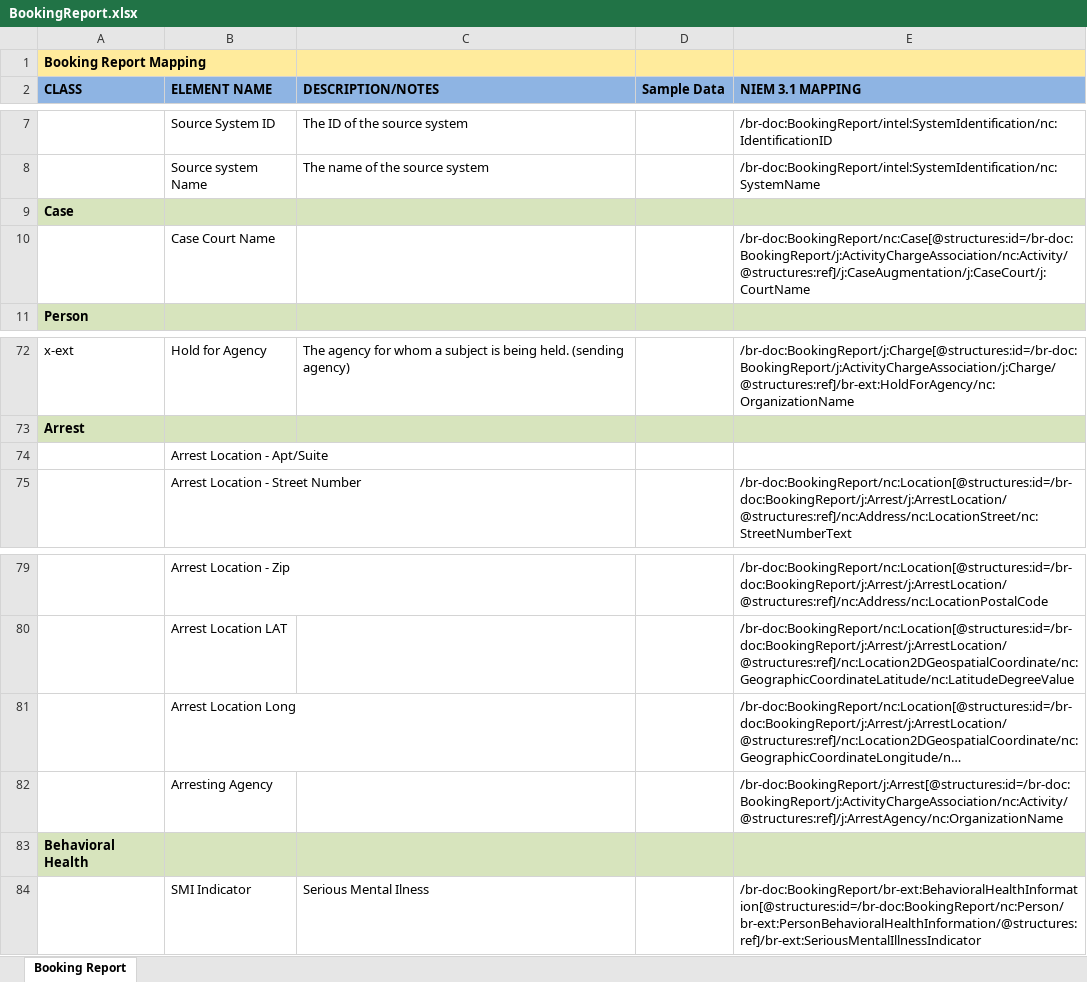
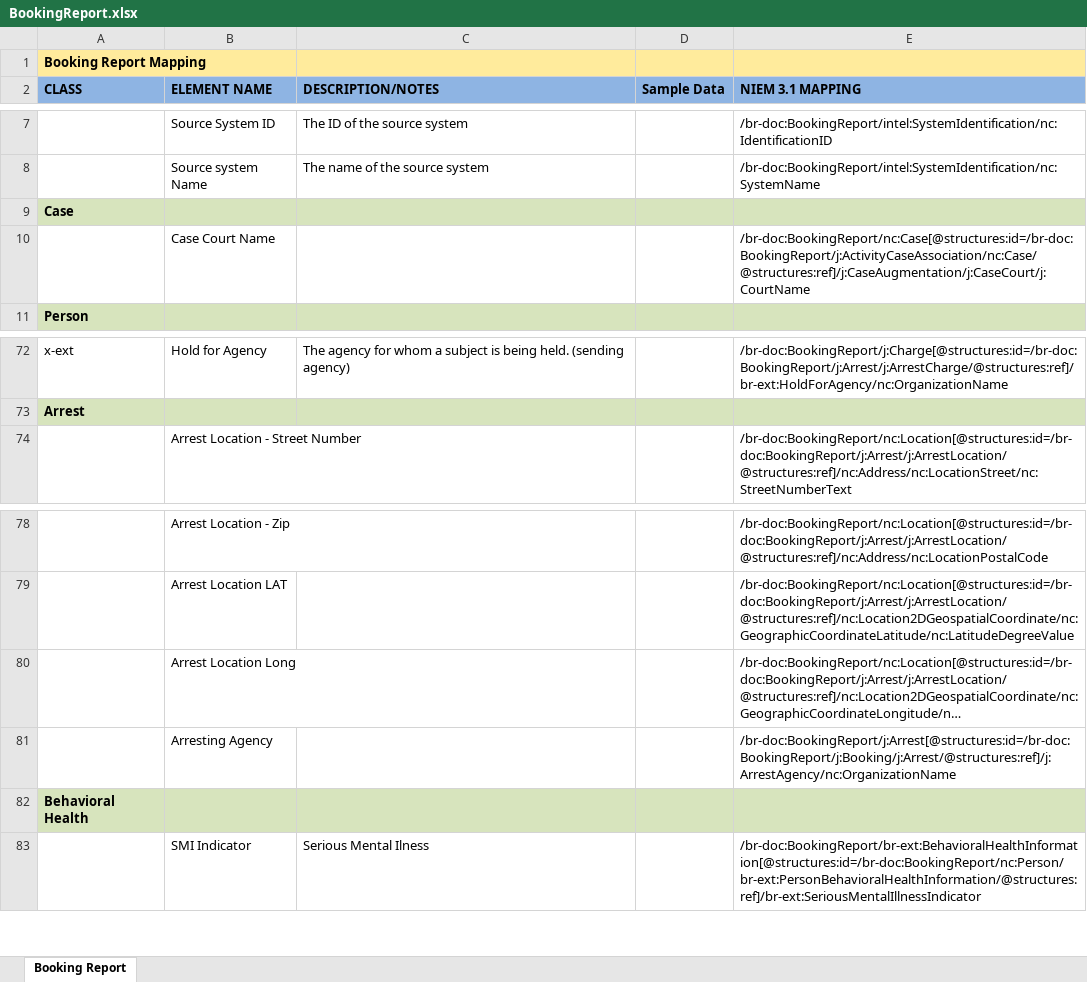
Before and after one commit to scottj7486/main, an Excel workbook: shared/ojb-resources-common/src/main/resources/ssp/Booking_Reporting/artifacts/service_model/information_model/IEPD/documentation/BookingReport.xlsx, sheet Booking Report, drawn as a sheet; only a part is shown, gaps mark what is left out; long unchanged cells end in …; values as stored, in another font and other column widths than the file's, no borders; removed rows and columns are numbered as before the commit, all else as after; the diff covers the shown part only; the diff names each change by its address in the sheet, - before the commit and + after, or states it on an @@ line.

Commit message:
Added an XML Instance with multiple arrests/charges/etc.

```diff
--- a/shared/ojb-resources-common/src/main/resources/ssp/Booking_Reporting/artifacts/service_model/information_model/IEPD/documentation/BookingReport.xlsx (sheet Booking Report)
+++ b/shared/ojb-resources-common/src/main/resources/ssp/Booking_Reporting/artifacts/service_model/information_model/IEPD/documentation/BookingReport.xlsx (sheet Booking Report)
-E10 (NIEM 3.1 MAPPING): /br-doc:BookingReport/nc:Case[@structures:id=/br-doc:BookingReport/j:ActivityChargeAssociation/nc:Activity/@structures:ref]/j:CaseAugmentation/j:CaseCourt/j:CourtName
+E10 (NIEM 3.1 MAPPING): /br-doc:BookingReport/nc:Case[@structures:id=/br-doc:BookingReport/j:ActivityCaseAssociation/nc:Case/@structures:ref]/j:CaseAugmentation/j:CaseCourt/j:CourtName
-E72 (NIEM 3.1 MAPPING): /br-doc:BookingReport/j:Charge[@structures:id=/br-doc:BookingReport/j:ActivityChargeAssociation/j:Charge/@structures:ref]/br-ext:HoldForAgency/nc:OrganizationName
+E72 (NIEM 3.1 MAPPING): /br-doc:BookingReport/j:Charge[@structures:id=/br-doc:BookingReport/j:Arrest/j:ArrestCharge/@structures:ref]/br-ext:HoldForAgency/nc:OrganizationName
-row 74:  | Arrest Location - Apt/Suite
-E81 (NIEM 3.1 MAPPING): /br-doc:BookingReport/j:Arrest[@structures:id=/br-doc:BookingReport/j:ActivityChargeAssociation/nc:Activity/@structures:ref]/j:ArrestAgency/nc:OrganizationName
+E81 (NIEM 3.1 MAPPING): /br-doc:BookingReport/j:Arrest[@structures:id=/br-doc:BookingReport/j:Booking/j:Arrest/@structures:ref]/j:ArrestAgency/nc:OrganizationName
```
Also changed, not shown: 21 edited cells elsewhere in this sheet, 5 other files.
